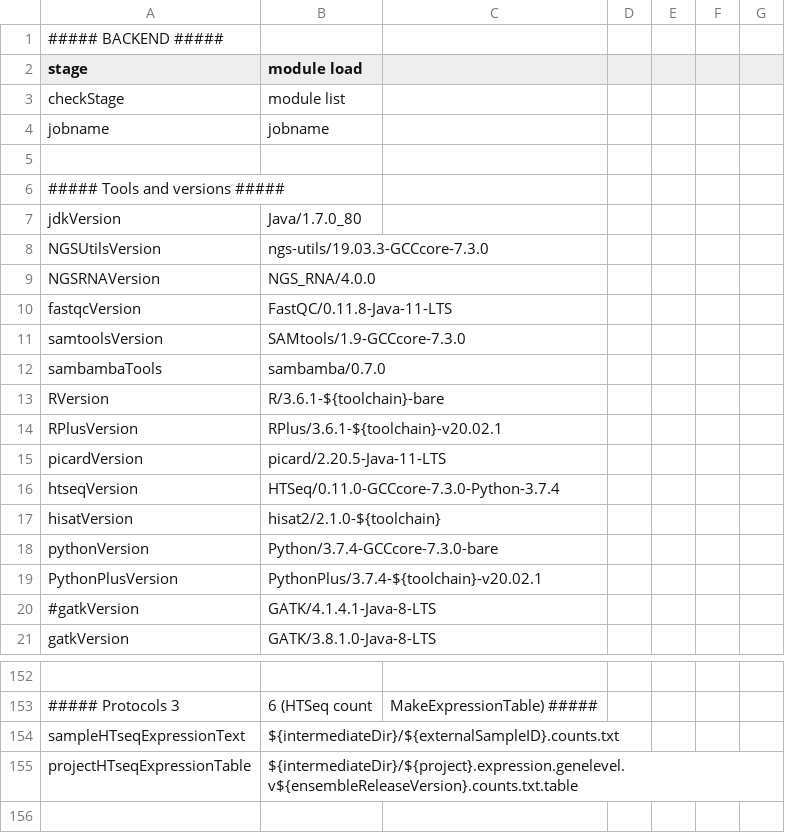
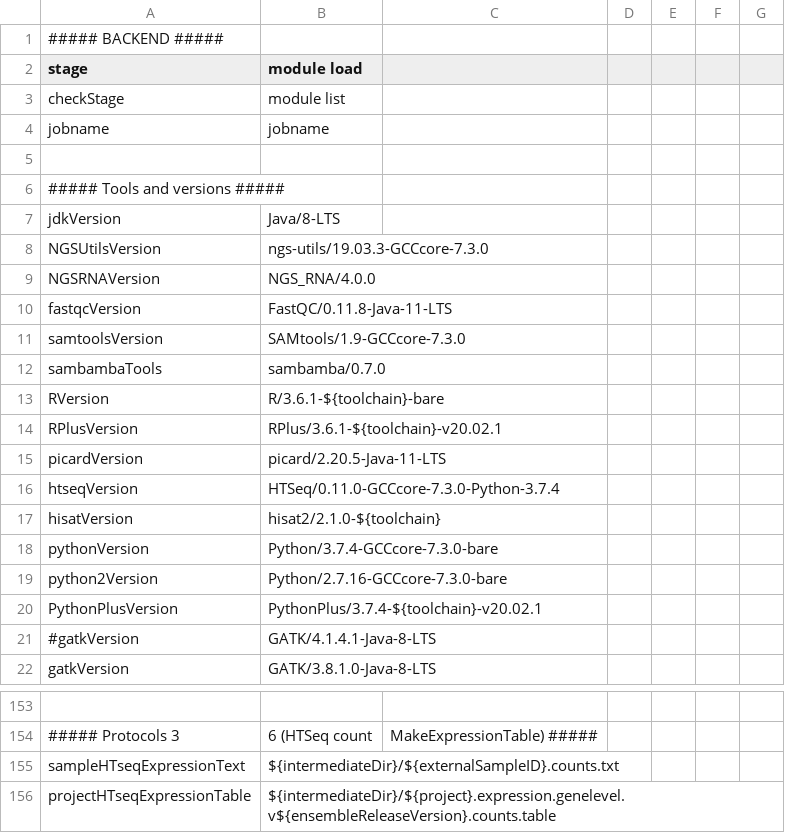
Before and after one commit to molgenis/NGS_RNA, a CSV file: parameters.csv, drawn as a sheet; only a part is shown, gaps mark what is left out; addresses are those after the commit; the diff names each change by its address in the sheet, - before the commit and + after, or states it on an @@ line.

```diff
--- a/parameters.csv
+++ b/parameters.csv
-B7 (module load): Java/1.7.0_80
+B7 (module load): Java/8-LTS
+row 19: python2Version | Python/2.7.16-GCCcore-7.3.0-bare
-B156 (module load): ${intermediateDir}/${project}.expression.genelevel.v${ensembleReleaseVersion}.counts.txt.table
+B156 (module load): ${intermediateDir}/${project}.expression.genelevel.v${ensembleReleaseVersion}.counts.table
```
Also changed, not shown: workflow_STAR.csv, 7 other files.
